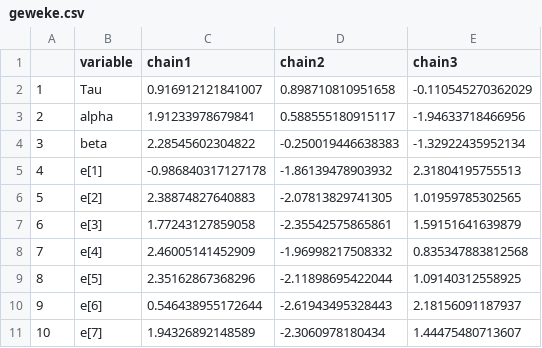
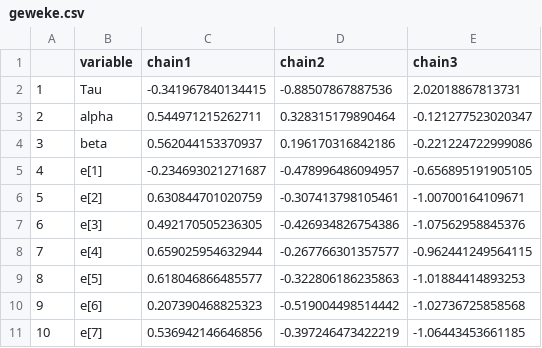
Before and after one commit to commfish/Situk_sockeye, a CSV file: years_1988_on/basic_Ricker_model/output/geweke.csv, drawn as a sheet; only a part is shown; the diff covers the shown part only.

```diff
--- a/years_1988_on/basic_Ricker_model/output/geweke.csv
+++ b/years_1988_on/basic_Ricker_model/output/geweke.csv
@@ -1,11 +1,11 @@
 "","variable","chain1","chain2","chain3"
-"1","Tau",0.916912121841007,0.898710810951658,-0.110545270362029
-"2","alpha",1.91233978679841,0.588555180915117,-1.94633718466956
-"3","beta",2.28545602304822,-0.250019446638383,-1.32922435952134
-"4","e[1]",-0.986840317127178,-1.86139478903932,2.31804195755513
-"5","e[2]",2.38874827640883,-2.07813829741305,1.01959785302565
-"6","e[3]",1.77243127859058,-2.35542575865861,1.59151641639879
-"7","e[4]",2.46005141452909,-1.96998217508332,0.835347883812568
-"8","e[5]",2.35162867368296,-2.11898695422044,1.09140312558925
-"9","e[6]",0.546438955172644,-2.61943495328443,2.18156091187937
-"10","e[7]",1.94326892148589,-2.3060978180434,1.44475480713607
+"1","Tau",-0.341967840134415,-0.88507867887536,2.02018867813731
+"2","alpha",0.544971215262711,0.328315179890464,-0.121277523020347
+"3","beta",0.562044153370937,0.196170316842186,-0.221224722999086
+"4","e[1]",-0.234693021271687,-0.478996486094957,-0.656895191905105
+"5","e[2]",0.630844701020759,-0.307413798105461,-1.00700164109671
+"6","e[3]",0.492170505236305,-0.426934826754386,-1.07562958845376
+"7","e[4]",0.659025954632944,-0.267766301357577,-0.962441249564115
+"8","e[5]",0.618046866485577,-0.322806186235863,-1.01884414893253
+"9","e[6]",0.207390468825323,-0.519004498514442,-1.02736725858568
+"10","e[7]",0.536942146646856,-0.397246473422219,-1.06443453661185
```
Also changed, not shown: 93 edited cells elsewhere in this file, years_1988_on/basic_Ricker_model/output/effectiveN.csv, years_1988_on/basic_Ricker_model/output/post_data.csv, 26 other files.
